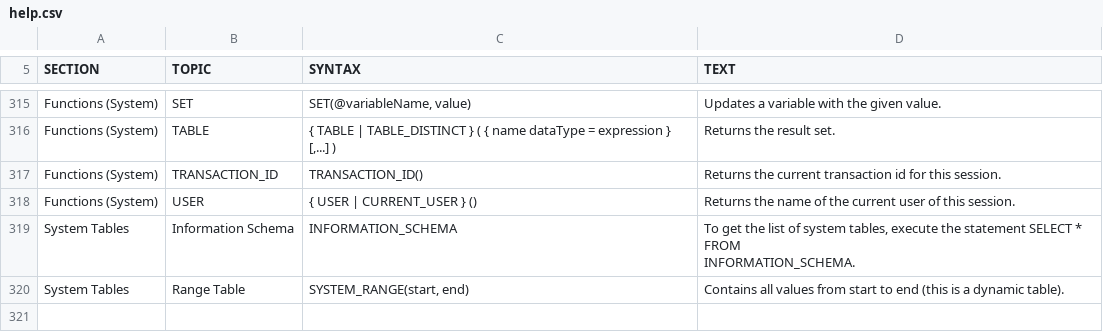
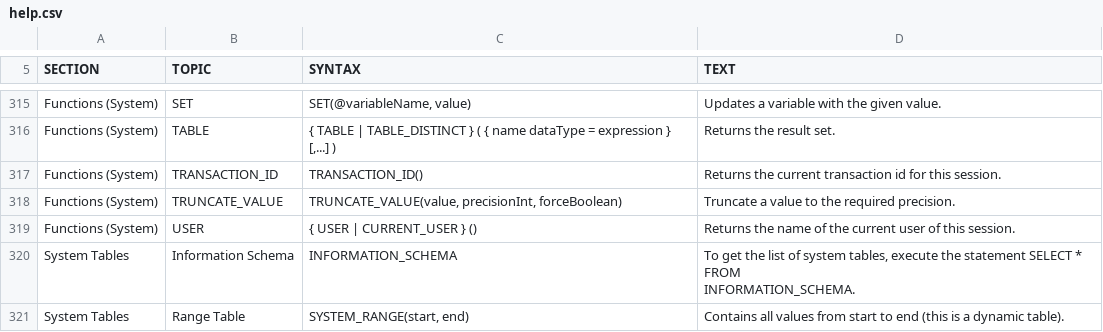
Before and after one commit to svn2github/H2-Mirror, a CSV file: h2/src/main/org/h2/res/help.csv, drawn as a sheet; only a part is shown, gaps mark what is left out; the diff names each change by its address in the sheet, - before the commit and + after, or states it on an @@ line.

```diff
--- a/h2/src/main/org/h2/res/help.csv
+++ b/h2/src/main/org/h2/res/help.csv
+row 318: Functions (System) | TRUNCATE_VALUE | TRUNCATE_VALUE(value, precisionInt, forceBoolean) | Truncate a value to the required precision.
```
Also changed, not shown: h2/src/docsrc/help/help.csv, 12 other files.
